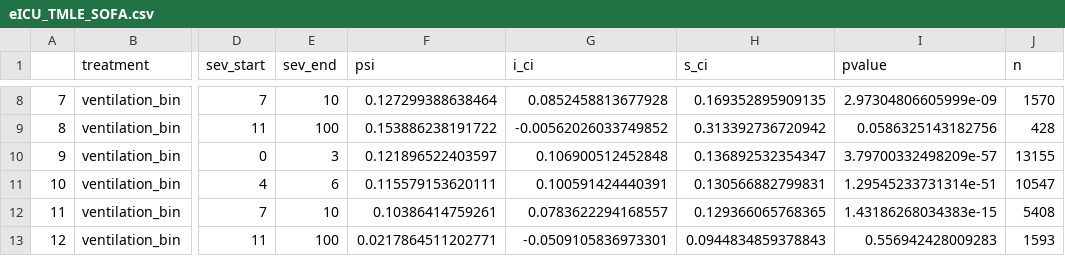
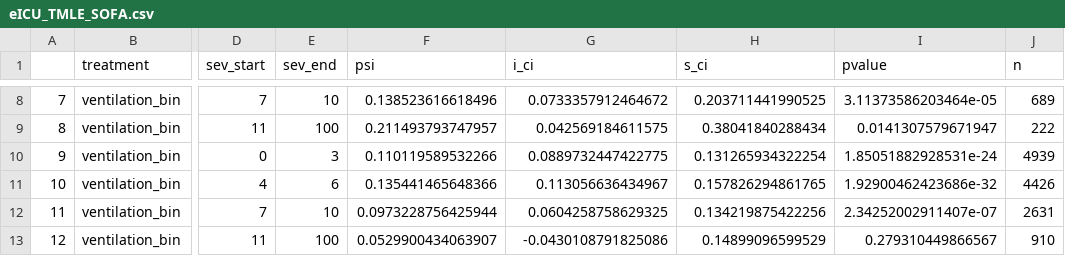
Before and after one commit to joamats/mit-tmle-sepsis, a CSV file: results/eICU_TMLE_SOFA.csv, drawn as a sheet; only a part is shown, gaps mark what is left out; the diff covers the shown part only; the diff names each change by its address in the sheet, - before the commit and + after, or states it on an @@ line.

```diff
--- a/results/eICU_TMLE_SOFA.csv
+++ b/results/eICU_TMLE_SOFA.csv
-F8 (psi): 0.127299388638464
+F8 (psi): 0.138523616618496
-G8 (i_ci): 0.0852458813677928
+G8 (i_ci): 0.0733357912464672
-H8 (s_ci): 0.169352895909135
+H8 (s_ci): 0.203711441990525
-I8 (pvalue): 2.97304806605999e-09
+I8 (pvalue): 3.11373586203464e-05
-J8 (n): 1570
+J8 (n): 689
-F9 (psi): 0.153886238191722
+F9 (psi): 0.211493793747957
-G9 (i_ci): -0.00562026033749852
+G9 (i_ci): 0.042569184611575
-H9 (s_ci): 0.313392736720942
+H9 (s_ci): 0.38041840288434
-I9 (pvalue): 0.0586325143182756
+I9 (pvalue): 0.0141307579671947
-J9 (n): 428
+J9 (n): 222
-F10 (psi): 0.121896522403597
+F10 (psi): 0.110119589532266
-G10 (i_ci): 0.106900512452848
+G10 (i_ci): 0.0889732447422775
-H10 (s_ci): 0.136892532354347
+H10 (s_ci): 0.131265934322254
-I10 (pvalue): 3.79700332498209e-57
+I10 (pvalue): 1.85051882928531e-24
-J10 (n): 13155
+J10 (n): 4939
-F11 (psi): 0.115579153620111
+F11 (psi): 0.135441465648366
-G11 (i_ci): 0.100591424440391
+G11 (i_ci): 0.113056636434967
-H11 (s_ci): 0.130566882799831
+H11 (s_ci): 0.157826294861765
-I11 (pvalue): 1.29545233731314e-51
+I11 (pvalue): 1.92900462423686e-32
-J11 (n): 10547
+J11 (n): 4426
-F12 (psi): 0.10386414759261
+F12 (psi): 0.0973228756425944
-G12 (i_ci): 0.0783622294168557
+G12 (i_ci): 0.0604258758629325
-H12 (s_ci): 0.129366065768365
+H12 (s_ci): 0.134219875422256
-I12 (pvalue): 1.43186268034383e-15
+I12 (pvalue): 2.34252002911407e-07
-J12 (n): 5408
+J12 (n): 2631
-F13 (psi): 0.0217864511202771
+F13 (psi): 0.0529900434063907
-G13 (i_ci): -0.0509105836973301
+G13 (i_ci): -0.0430108791825086
-H13 (s_ci): 0.0944834859378843
+H13 (s_ci): 0.14899096599529
-I13 (pvalue): 0.556942428009283
+I13 (pvalue): 0.279310449866567
-J13 (n): 1593
+J13 (n): 910
```
Also changed, not shown: 150 edited cells elsewhere in this file, 4 other files.
